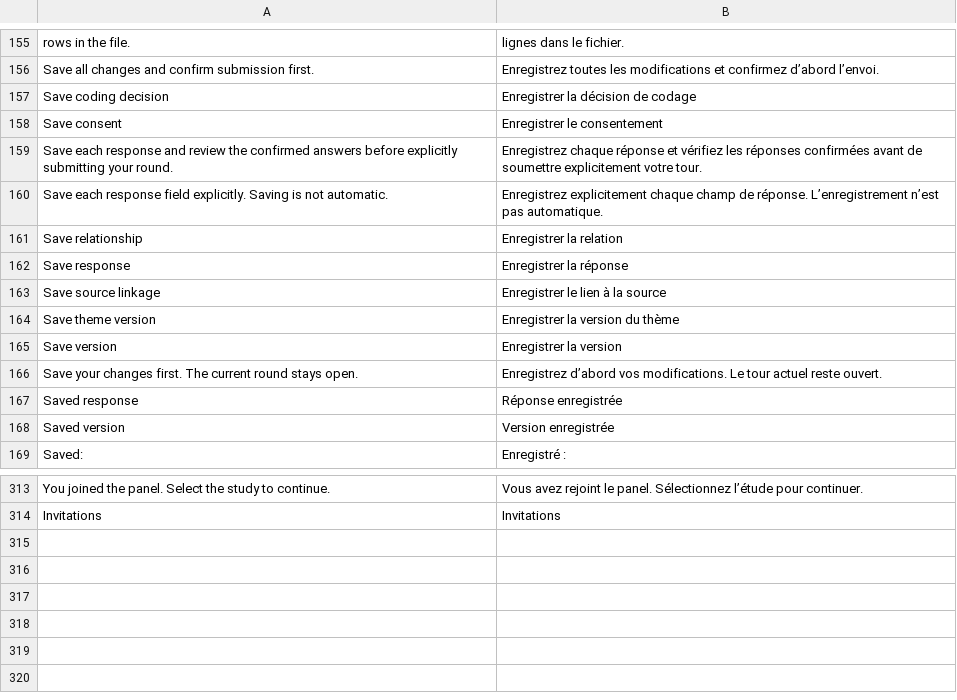
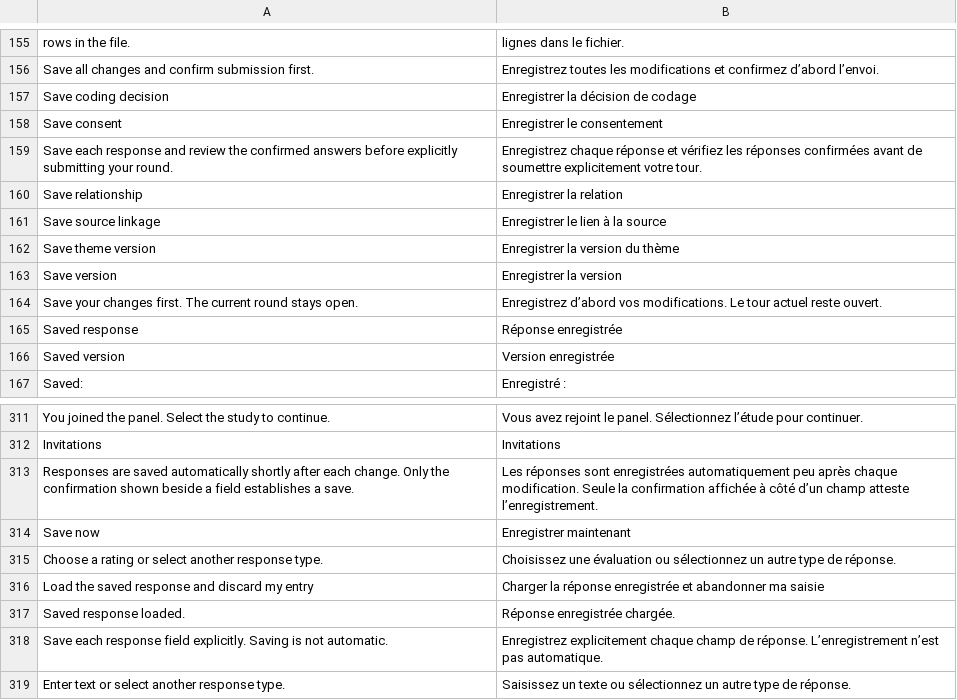
Before and after one commit to CTTIR/delphyR, a TSV file: packages/delphyrApp/inst/i18n/fr.tsv, drawn as a sheet; only a part is shown, gaps mark what is left out.

Commit message:
Save settled responses automatically with per-field commit confirmation
A complete entry is saved after a short pause and shown as saved only once
its revision is committed. Conflicts and closed rounds stop automatic
attempts; the stored response is loaded only on request. Identical retries
reuse their command key, and submission first saves pending entries.
autosave_ms = 0 keeps explicit saving.

Also escape the interface text in R/invitations.R: the previous commit
contained non-ASCII source characters, which fails R CMD check. Both
packages now carry a source-level ASCII test.

```diff
--- a/packages/delphyrApp/inst/i18n/fr.tsv
+++ b/packages/delphyrApp/inst/i18n/fr.tsv
@@ -159,5 +159,3 @@ Save consent	Enregistrer le consentement
 Save each response and review the confirmed answers before explicitly submitting your round.	Enregistrez chaque réponse et vérifiez les réponses confirmées avant de soumettre explicitement votre tour.
-Save each response field explicitly. Saving is not automatic.	Enregistrez explicitement chaque champ de réponse. L’enregistrement n’est pas automatique.
 Save relationship	Enregistrer la relation
-Save response	Enregistrer la réponse
 Save source linkage	Enregistrer le lien à la source
@@ -314 +312,8 @@ You joined the panel. Select the study to continue.	Vous avez rejoint le panel.
 Invitations	Invitations
+Responses are saved automatically shortly after each change. Only the confirmation shown beside a field establishes a save.	Les réponses sont enregistrées automatiquement peu après chaque modification. Seule la confirmation affichée à côté d’un champ atteste l’enregistrement.
+Save now	Enregistrer maintenant
+Choose a rating or select another response type.	Choisissez une évaluation ou sélectionnez un autre type de réponse.
+Load the saved response and discard my entry	Charger la réponse enregistrée et abandonner ma saisie
+Saved response loaded.	Réponse enregistrée chargée.
+Save each response field explicitly. Saving is not automatic.	Enregistrez explicitement chaque champ de réponse. L’enregistrement n’est pas automatique.
+Enter text or select another response type.	Saisissez un texte ou sélectionnez un autre type de réponse.
```
Also changed, not shown: 20 other files.
